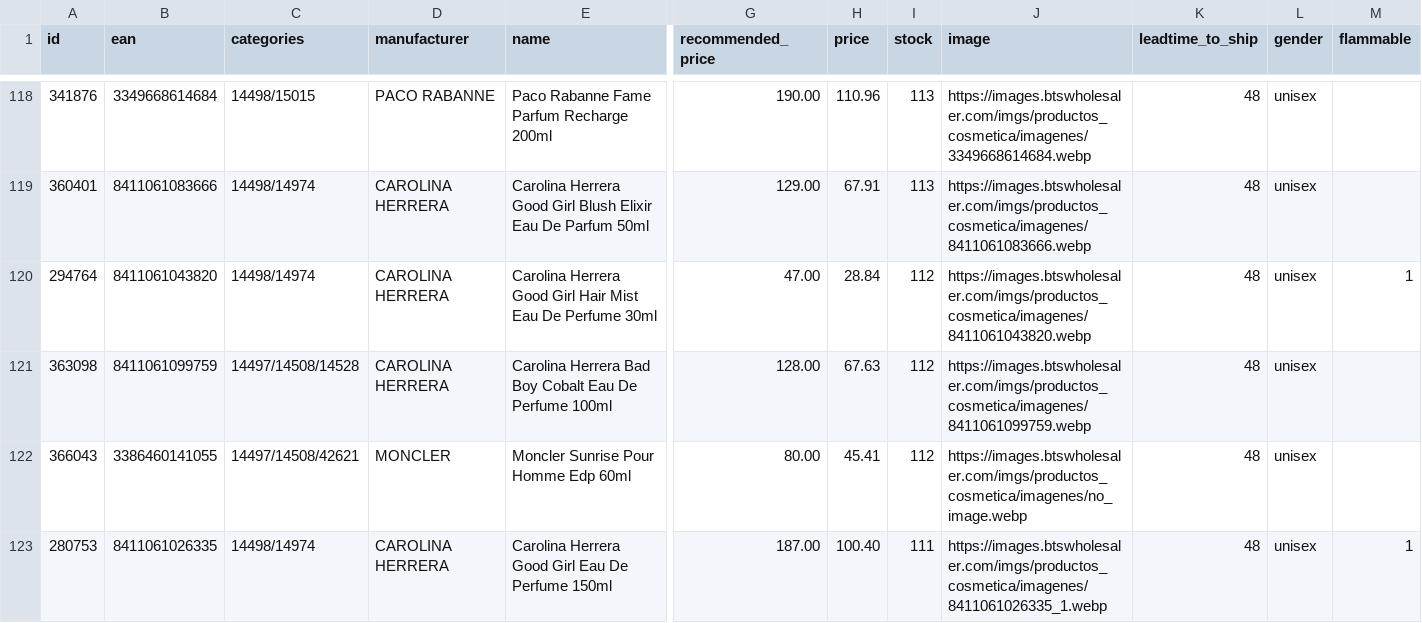
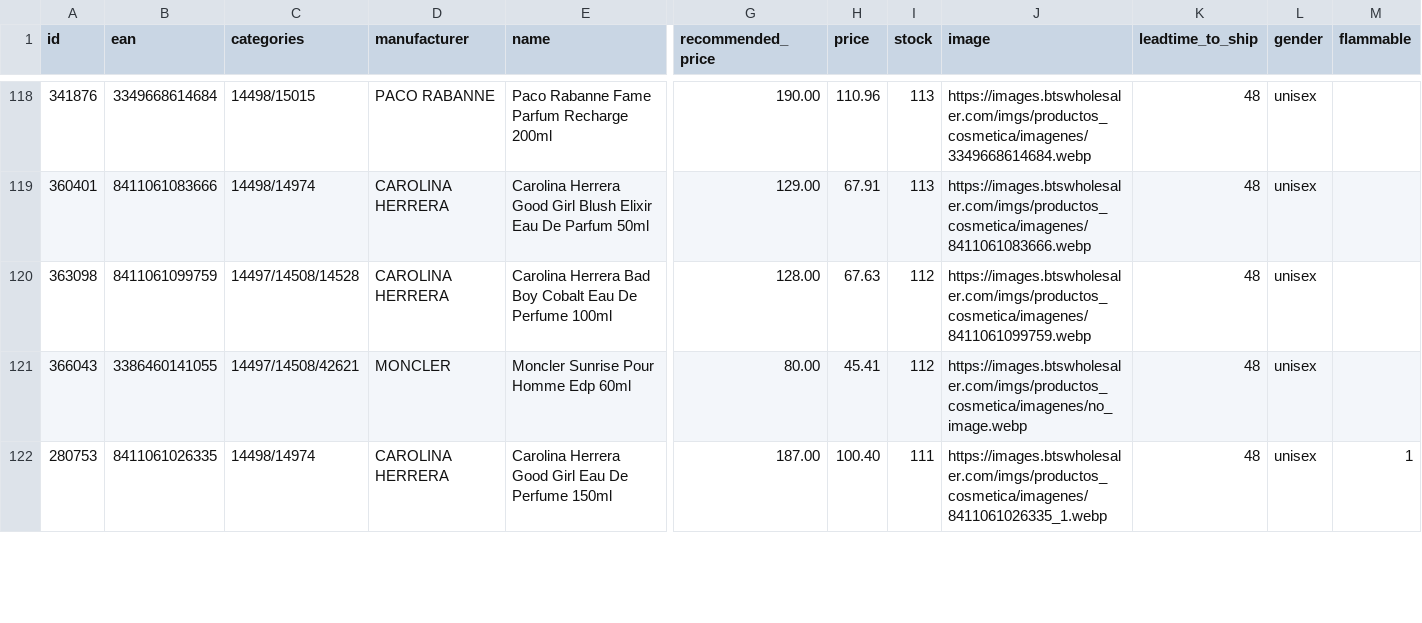
Before and after one commit to nordicfinds/bts-filter, a CSV file: bts_filtered.csv, drawn as a sheet; only a part is shown, gaps mark what is left out; removed rows and columns are numbered as before the commit, all else as after; rows hold the shown columns only; the diff covers the shown part only; the diff names each change by its address in the sheet, - before the commit and + after, or states it on an @@ line.

```diff
--- a/bts_filtered.csv
+++ b/bts_filtered.csv
-row 120: 294764 | 8411061043820 | 14498/14974 | CAROLINA HERRERA | Carolina Herrera Good Girl Hair Mist Eau De Perfume 30ml | 47.00 | 28.84 | 112 | https://images.btswholesaler.com/imgs/productos_cosmetica/imagenes/8411061043820.webp | 48 | unisex | 1
```
Also changed, not shown: 2 added rows, 1 removed row and 1 edited cell elsewhere in this file.
